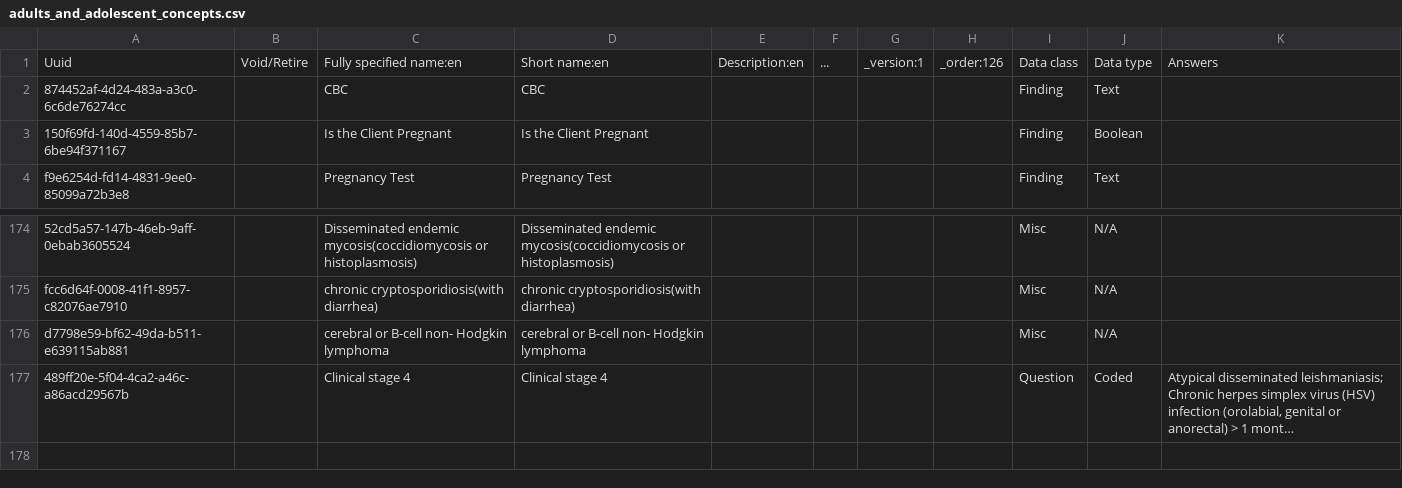
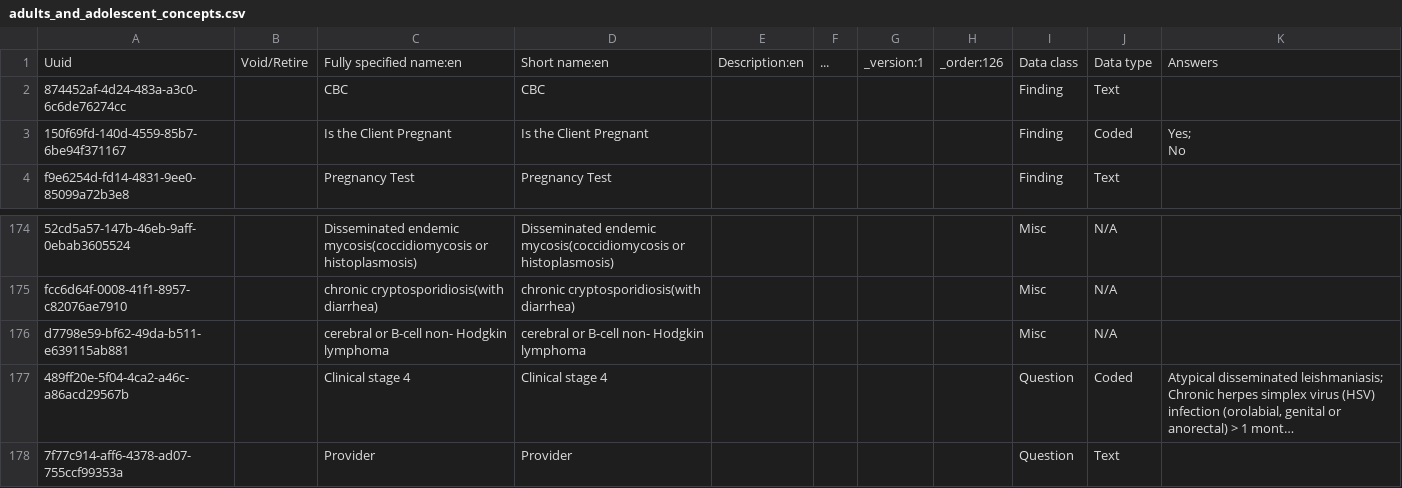
Before and after one commit to njm2176/ssemr, a CSV file: distro/configuration/concepts/adults_and_adolescent_concepts.csv, drawn as a sheet; only a part is shown, gaps mark what is left out; long unchanged cells end in …; ↵ is a line break in a cell; the diff names each change by its address in the sheet, - before the commit and + after, or states it on an @@ line.

```diff
--- a/distro/configuration/concepts/adults_and_adolescent_concepts.csv
+++ b/distro/configuration/concepts/adults_and_adolescent_concepts.csv
-J3: Boolean
+J3: Coded
-K3: (empty)
+K3: Yes; ↵ No
+row 178: 7f77c914-aff6-4378-ad07-755ccf99353a |  | Provider | Provider |  |  |  |  | Question | Text
```
Also changed, not shown: distro/configuration/concepts/hiv_and_art_follow_up_concepts.csv, distro/configuration/concepts/hiv_personal_history_concept_set.csv, 13 other files.
